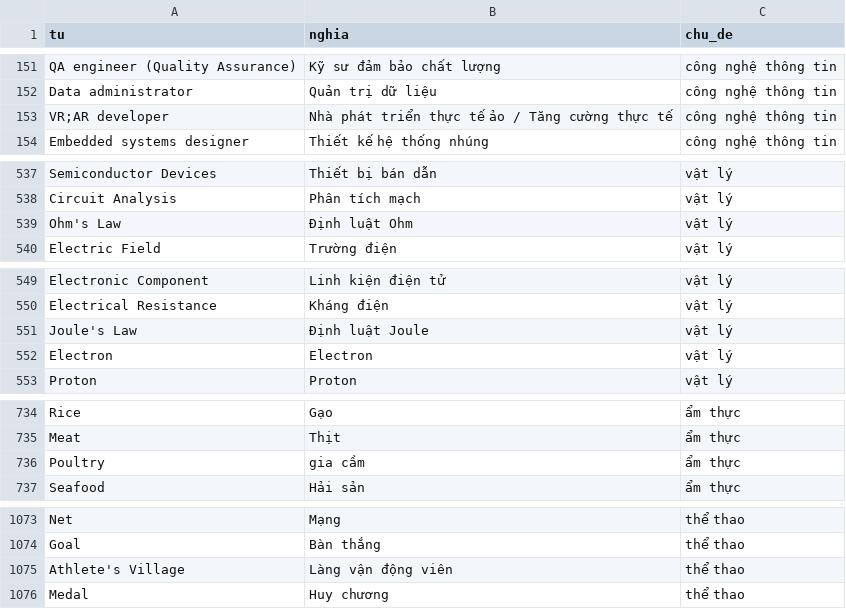
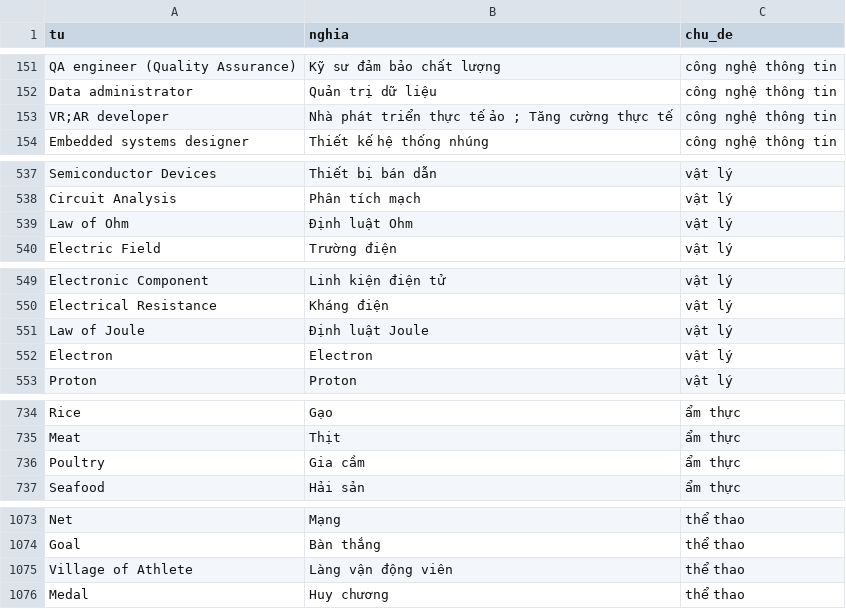
Before and after one commit to MinhDucNguyen9705/Lingopedia, a CSV file: backend/word_data.csv, drawn as a sheet; only a part is shown, gaps mark what is left out; the diff covers the shown part only.

Commit message:
Data, main changes

```diff
--- a/backend/word_data.csv
+++ b/backend/word_data.csv
@@ -152,3 +152,3 @@ QA engineer (Quality Assurance), Kỹ sư đảm bảo chất lượng,công ngh
 Data administrator, Quản trị dữ liệu,công nghệ thông tin
-VR;AR developer, Nhà phát triển thực tế ảo / Tăng cường thực tế,công nghệ thông tin
+VR;AR developer, Nhà phát triển thực tế ảo ; Tăng cường thực tế,công nghệ thông tin
 Embedded systems designer, Thiết kế hệ thống nhúng,công nghệ thông tin
@@ -538,3 +538,3 @@ Semiconductor Devices, Thiết bị bán dẫn,vật lý
 Circuit Analysis, Phân tích mạch,vật lý
-Ohm's Law, Định luật Ohm,vật lý
+Law of Ohm, Định luật Ohm,vật lý
 Electric Field, Trường điện,vật lý
@@ -550,3 +550,3 @@ Electronic Component, Linh kiện điện tử,vật lý
 Electrical Resistance, Kháng điện,vật lý
-Joule's Law, Định luật Joule,vật lý
+Law of Joule, Định luật Joule,vật lý
 Electron, Electron,vật lý
@@ -735,3 +735,3 @@ Rice, Gạo,ẩm thực
 Meat, Thịt,ẩm thực
-Poultry, gia cầm,ẩm thực
+Poultry, Gia cầm,ẩm thực
 Seafood, Hải sản,ẩm thực
@@ -1074,3 +1074,3 @@ Net, Mạng,thể thao
 Goal, Bàn thắng,thể thao
-Athlete's Village, Làng vận động viên,thể thao
+Village of Athlete, Làng vận động viên,thể thao
 Medal, Huy chương,thể thao
```
Also changed, not shown: 1 edited cell elsewhere in this file, 9 other files.
